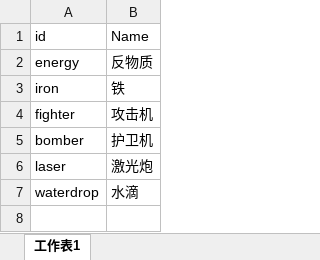
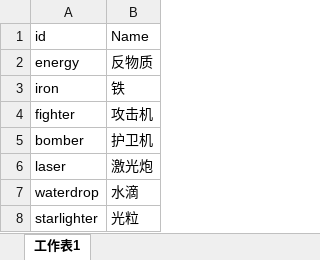
Before and after one commit to stv1024/WarOfStarship, an Excel workbook: Client/assets/Csv/Cargo.xlsx, sheet 工作表1, drawn as a sheet; values as stored, in another font and other column widths than the file's, no borders; the diff names each change by its address in the sheet, - before the commit and + after, or states it on an @@ line.

```diff
--- a/Client/assets/Csv/Cargo.xlsx (sheet 工作表1)
+++ b/Client/assets/Csv/Cargo.xlsx (sheet 工作表1)
+row 8: starlighter | 光粒
```
Also changed, not shown: Client/assets/Csv/Building.xlsx, 8 other files.
